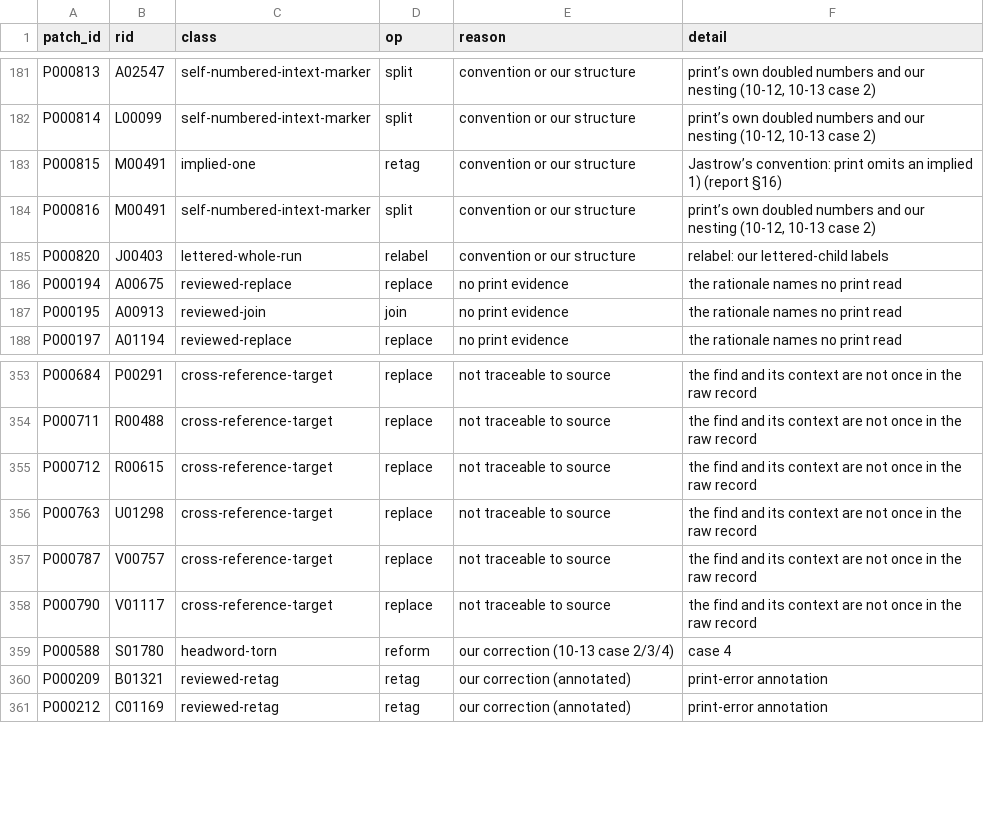
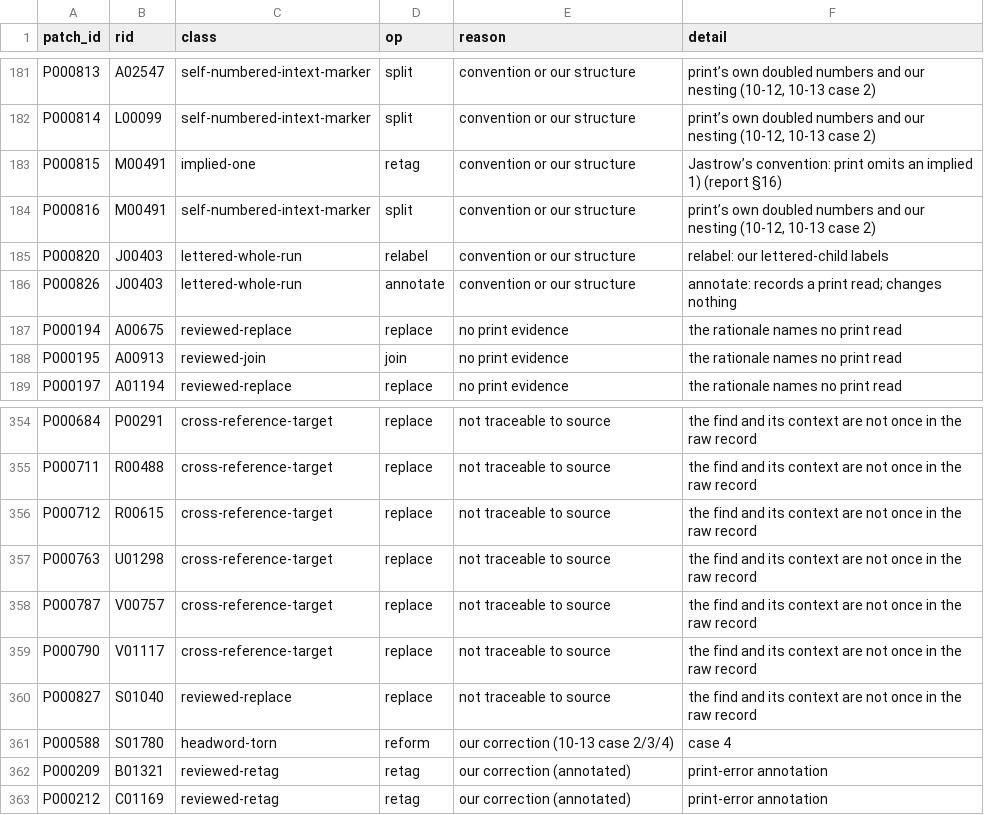
Before and after one commit to UniquePixels/jastrow, a CSV file: docs/reports/sefaria-review.csv, drawn as a sheet; only a part is shown, gaps mark what is left out; the diff names each change by its address in the sheet, - before the commit and + after, or states it on an @@ line.

```diff
--- a/docs/reports/sefaria-review.csv
+++ b/docs/reports/sefaria-review.csv
+row 186: P000826 | J00403 | lettered-whole-run | annotate | convention or our structure | annotate: records a print read; changes nothing
+row 360: P000827 | S01040 | reviewed-replace | replace | not traceable to source | the find and its context are not once in the raw record
```
Also changed, not shown: 14 other files.
